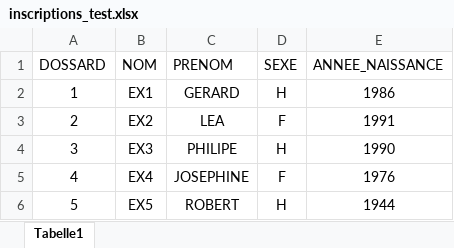
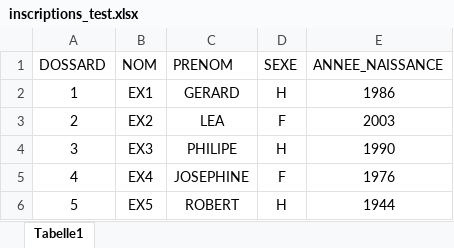
Before and after one commit to Makishimamo/timer, an Excel workbook: inscriptions/inscriptions_test.xlsx, sheet Tabelle1, drawn as a sheet; values as stored, in another font and other column widths than the file's, no borders; table styles not drawn; the diff names each change by its address in the sheet, - before the commit and + after, or states it on an @@ line.

```diff
--- a/inscriptions/inscriptions_test.xlsx (sheet Tabelle1)
+++ b/inscriptions/inscriptions_test.xlsx (sheet Tabelle1)
-E3 (ANNEE_NAISSANCE): 1991
+E3 (ANNEE_NAISSANCE): 2003
```
Also changed, not shown: 1 other file.
